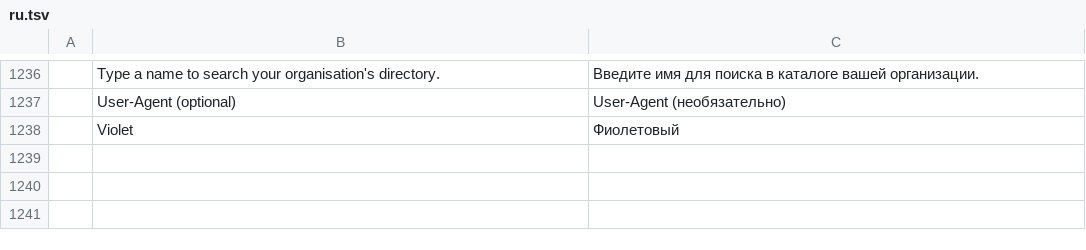
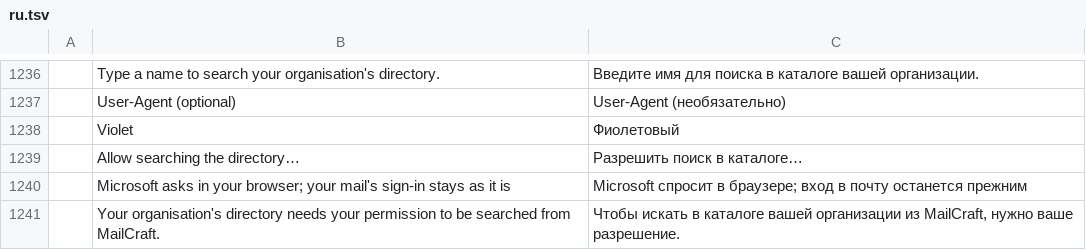
Before and after one commit to ZIDAN44/mailcraft, a TSV file: crates/ui-egui/src/i18n/ru.tsv, drawn as a sheet; only a part is shown, gaps mark what is left out; the diff names each change by its address in the sheet, - before the commit and + after, or states it on an @@ line.

```diff
--- a/crates/ui-egui/src/i18n/ru.tsv
+++ b/crates/ui-egui/src/i18n/ru.tsv
+row 1239:  | Allow searching the directory… | Разрешить поиск в каталоге…
+row 1240:  | Microsoft asks in your browser; your mail's sign-in stays as it is | Microsoft спросит в браузере; вход в почту останется прежним
+row 1241:  | Your organisation's directory needs your permission to be searched from MailCraft. | Чтобы искать в каталоге вашей организации из MailCraft, нужно ваше разрешение.
```
Also changed, not shown: crates/ui-egui/src/i18n/ar.tsv, crates/ui-egui/src/i18n/de.tsv, 29 other files.
